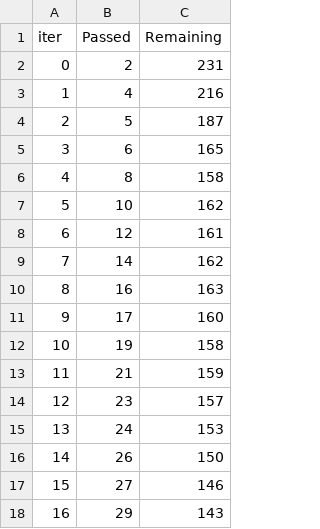
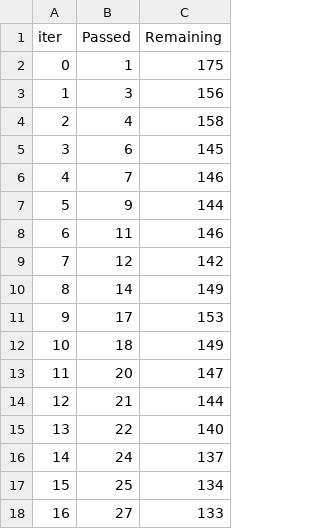
Before and after one commit to VaradJadhav/mlproject, a TSV file: catboost_info/time_left.tsv, drawn as a sheet; only a part is shown; the diff covers the shown part only.

```diff
--- a/catboost_info/time_left.tsv
+++ b/catboost_info/time_left.tsv
@@ -1,18 +1,18 @@
 iter	Passed	Remaining
-0	2	231
-1	4	216
-2	5	187
-3	6	165
-4	8	158
-5	10	162
-6	12	161
-7	14	162
-8	16	163
-9	17	160
-10	19	158
-11	21	159
-12	23	157
-13	24	153
-14	26	150
-15	27	146
-16	29	143
+0	1	175
+1	3	156
+2	4	158
+3	6	145
+4	7	146
+5	9	144
+6	11	146
+7	12	142
+8	14	149
+9	17	153
+10	18	149
+11	20	147
+12	21	144
+13	22	140
+14	24	137
+15	25	134
+16	27	133
```
Also changed, not shown: 148 edited cells elsewhere in this file, 6 other files.
